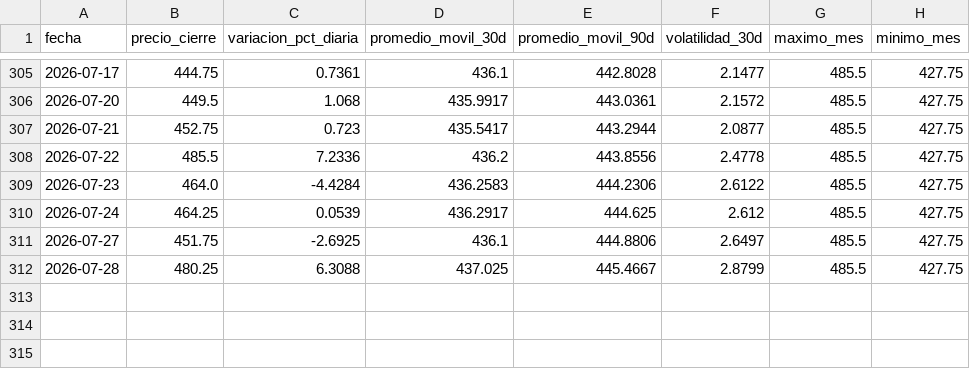
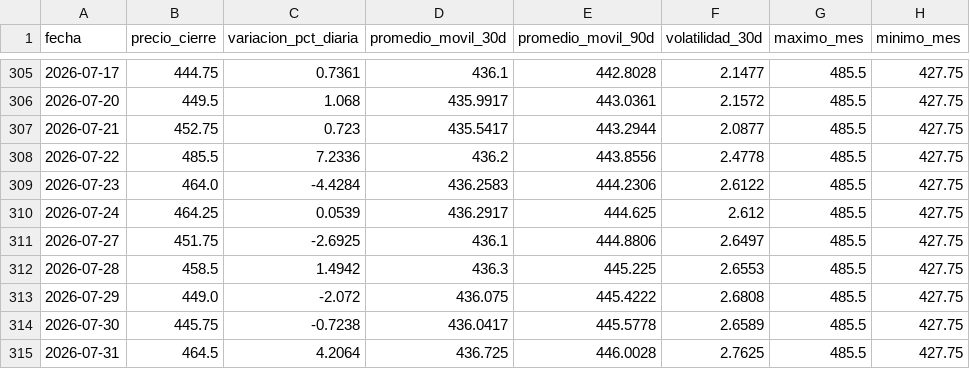
Before and after one commit to lucxzs/analysis-commodities-bi, a CSV file: data/maiz.csv, drawn as a sheet; only a part is shown, gaps mark what is left out.

```diff
--- a/data/maiz.csv
+++ b/data/maiz.csv
@@ -311,2 +311,5 @@ fecha,precio_cierre,variacion_pct_diaria,promedio_movil_30d,promedio_movil_90d,v
 2026-07-27,451.75,-2.6925,436.1,444.8806,2.6497,485.5,427.75
-2026-07-28,480.25,6.3088,437.025,445.4667,2.8799,485.5,427.75
+2026-07-28,458.5,1.4942,436.3,445.225,2.6553,485.5,427.75
+2026-07-29,449.0,-2.072,436.075,445.4222,2.6808,485.5,427.75
+2026-07-30,445.75,-0.7238,436.0417,445.5778,2.6589,485.5,427.75
+2026-07-31,464.5,4.2064,436.725,446.0028,2.7625,485.5,427.75
```
Also changed, not shown: data/soja.csv, data/trigo.csv.
